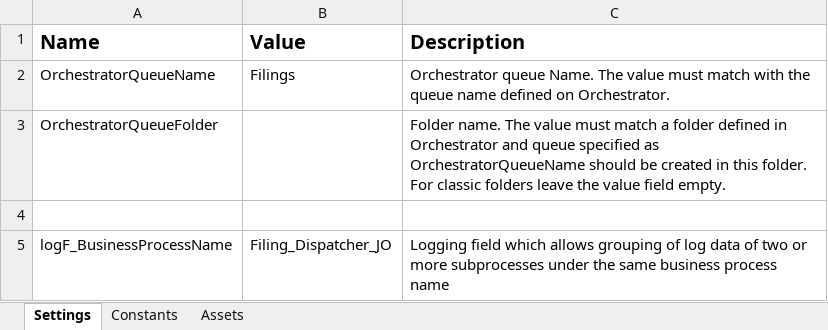
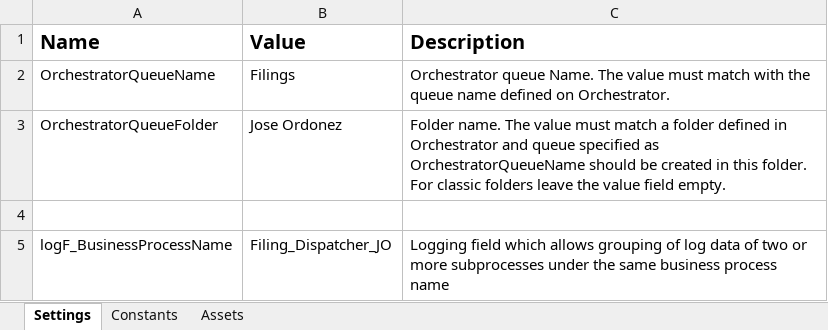
Before and after one commit to jlordonez/Filing_Dispatcher_JO, an Excel workbook: Data/Config.xlsx, sheet Settings, drawn as a sheet; values as stored, in another font and other column widths than the file's, no borders; the diff names each change by its address in the sheet, - before the commit and + after, or states it on an @@ line.

Commit message:
Filing_Dispatcher_JO: Process tested in attended mode and finallyit was published in Jose Ordonez folder.

```diff
--- a/Data/Config.xlsx (sheet Settings)
+++ b/Data/Config.xlsx (sheet Settings)
-B3 (Value): (empty)
+B3 (Value): Jose Ordonez
```
Also changed, not shown: 16 other files.
